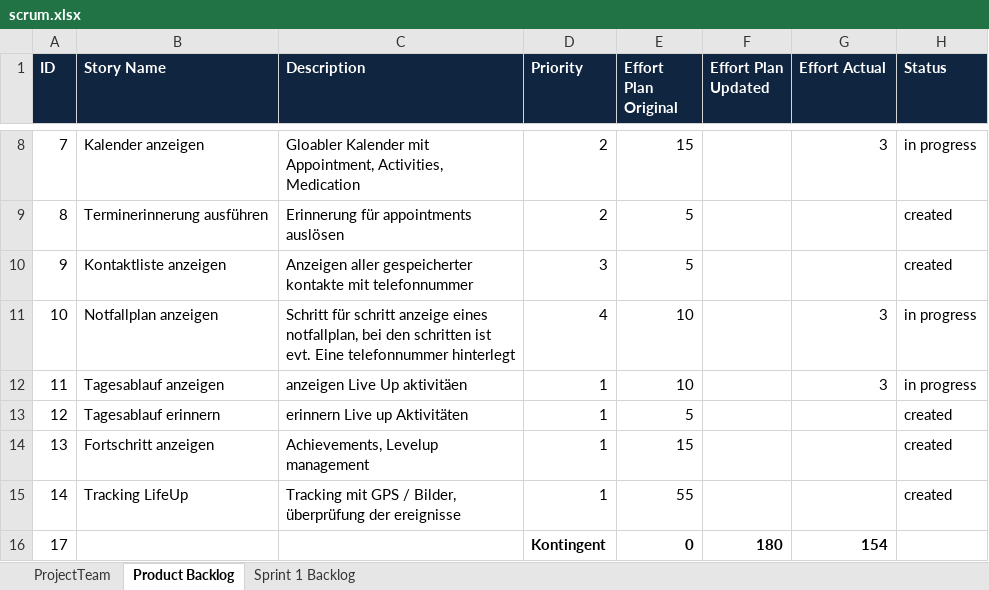
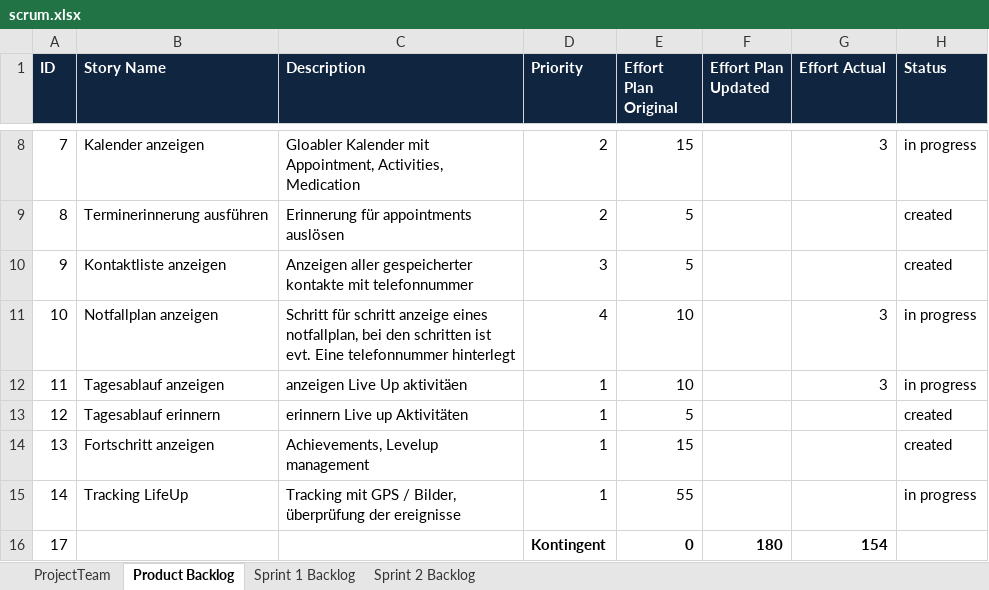
Before and after one commit to shylux/ch.bfh.bti7081.s2015.rot, an Excel workbook: doc/task10/scrum.xlsx, sheet Product Backlog, drawn as a sheet; only a part is shown, gaps mark what is left out; values as stored, in another font and other column widths than the file's, no borders; the diff names each change by its address in the sheet, - before the commit and + after, or states it on an @@ line.

Commit message:
updated backlog

```diff
--- a/doc/task10/scrum.xlsx (sheet Product Backlog)
+++ b/doc/task10/scrum.xlsx (sheet Product Backlog)
+sheet tab: Sprint 2 Backlog
-H15 (Status): created
+H15 (Status): in progress
```
